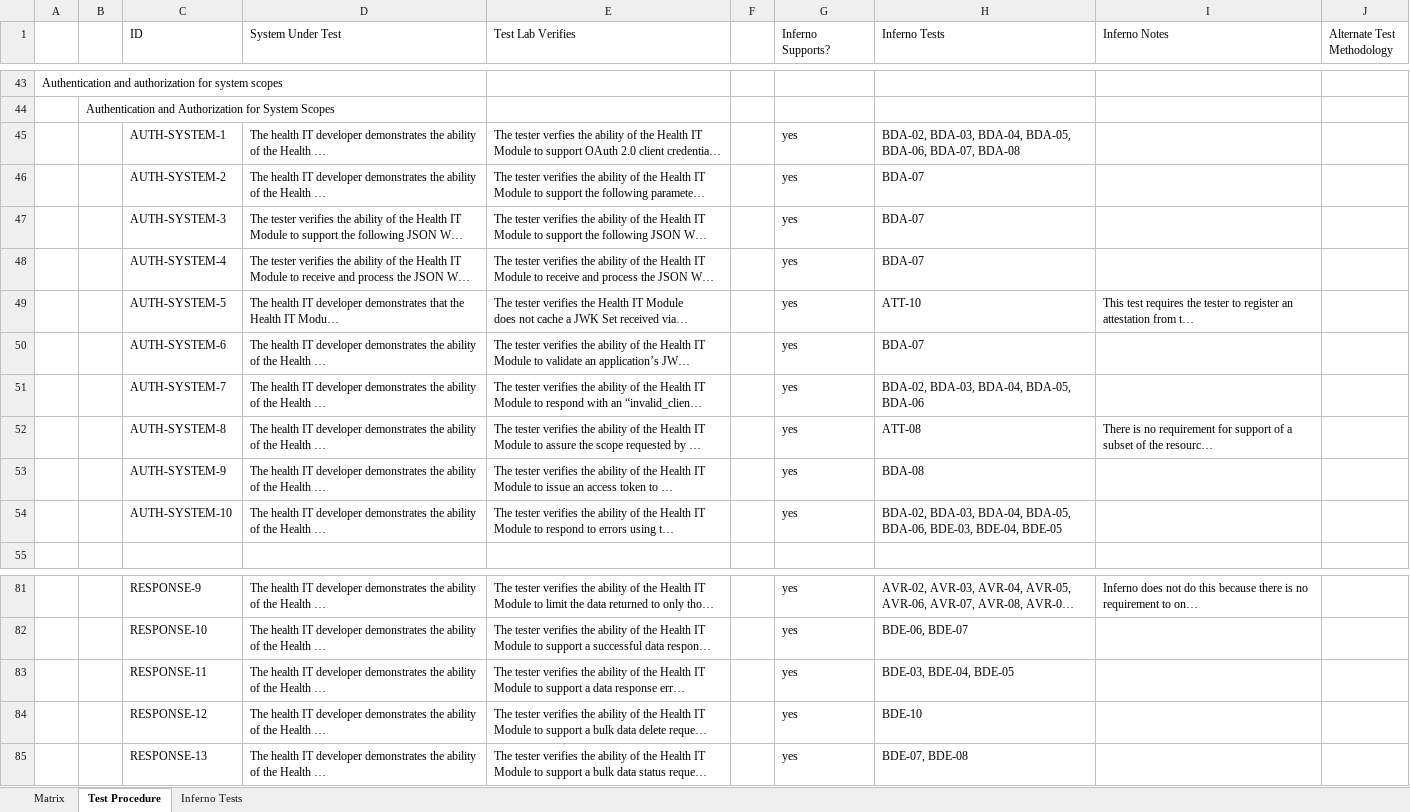
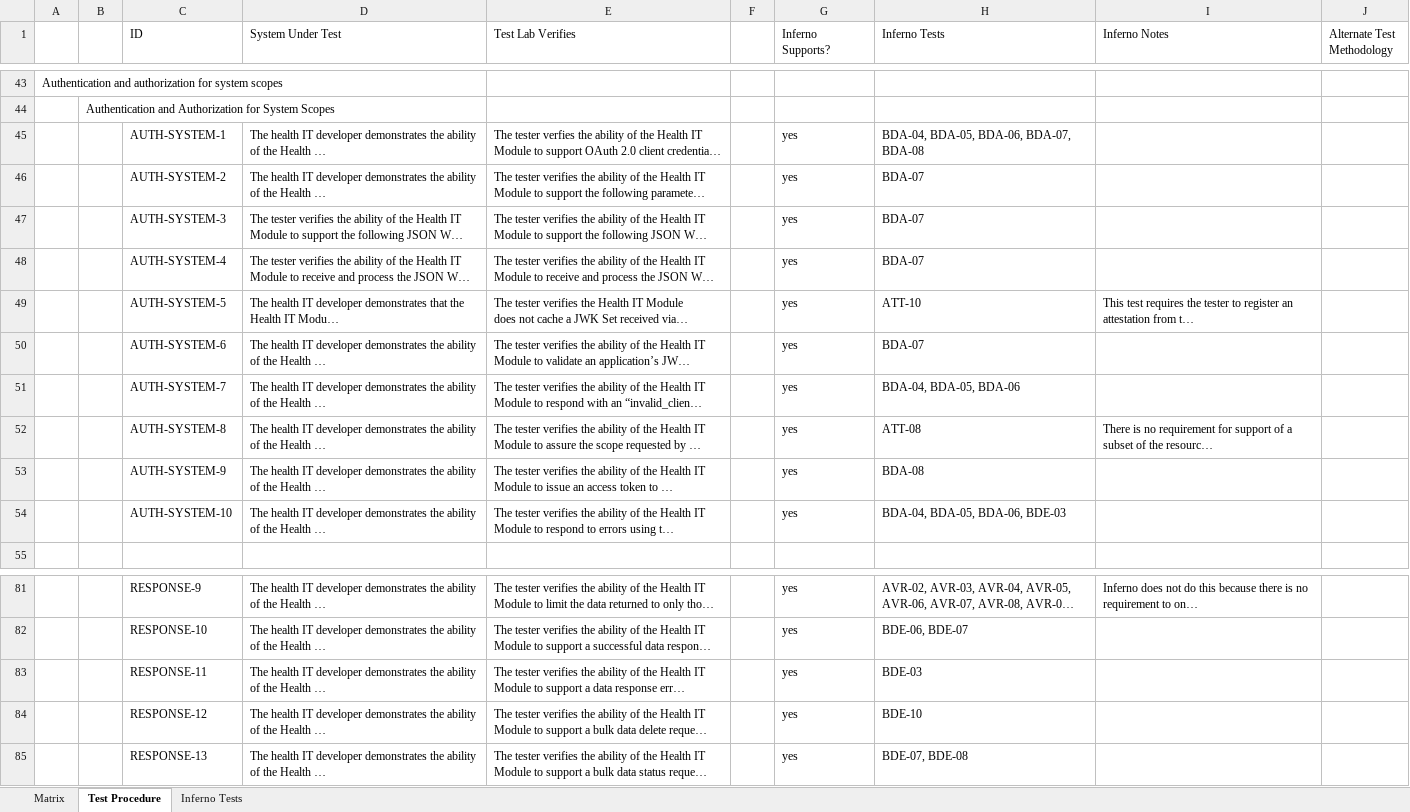
Before and after one commit to onc-healthit/inferno-program, an Excel workbook: public/downloads/onc_program_matrix_1_8_0.xlsx, sheet Test Procedure, drawn as a sheet; only a part is shown, gaps mark what is left out; long unchanged cells end in …; values as stored, in another font and other column widths than the file's, no borders; the diff names each change by its address in the sheet, - before the commit and + after, or states it on an @@ line.

Commit message:
update onc_program_matrix_1_8_0

```diff
--- a/public/downloads/onc_program_matrix_1_8_0.xlsx (sheet Test Procedure)
+++ b/public/downloads/onc_program_matrix_1_8_0.xlsx (sheet Test Procedure)
-H45 (Inferno Tests): BDA-02, BDA-03, BDA-04, BDA-05,…
+H45 (Inferno Tests): BDA-04, BDA-05,…
-H51 (Inferno Tests): BDA-02, BDA-03, BDA-04, BDA-05, BDA-06
+H51 (Inferno Tests): BDA-04, BDA-05, BDA-06
-H54 (Inferno Tests): BDA-02, BDA-03, BDA-04, BDA-05, BDA-06, BDE-03, BDE-04, BDE-05
+H54 (Inferno Tests): BDA-04, BDA-05, BDA-06, BDE-03
-H83 (Inferno Tests): BDE-03, BDE-04, BDE-05
+H83 (Inferno Tests): BDE-03
```
